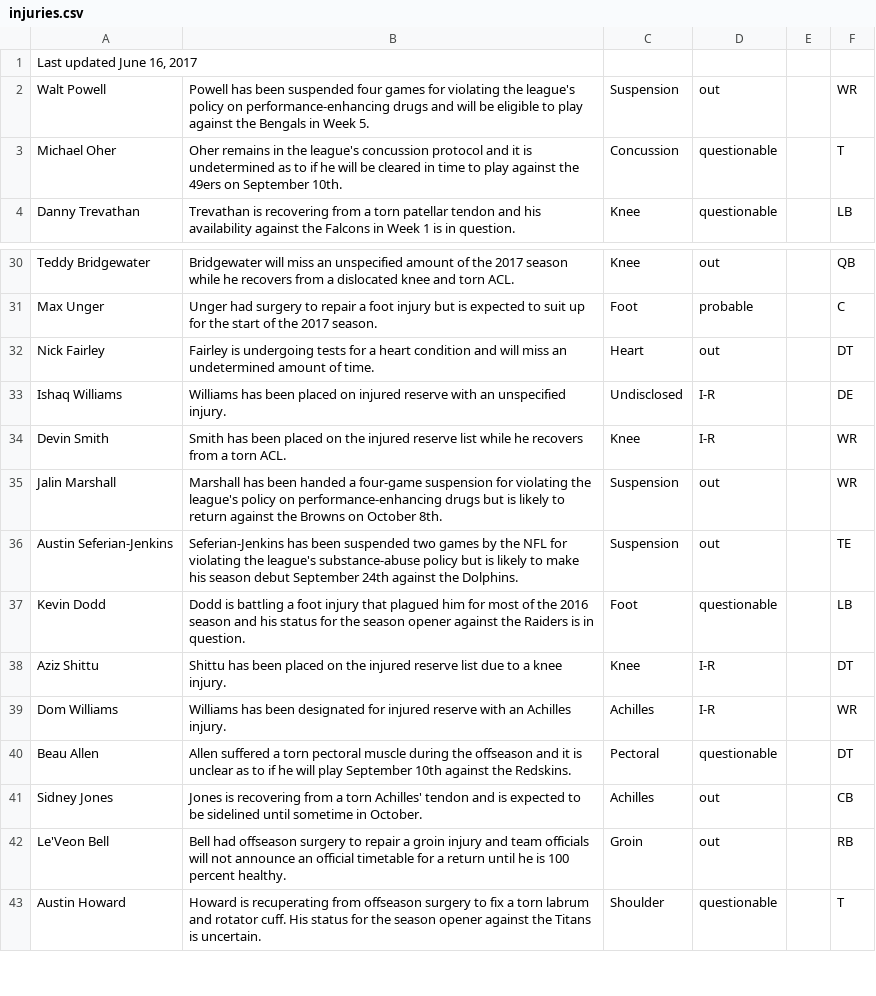
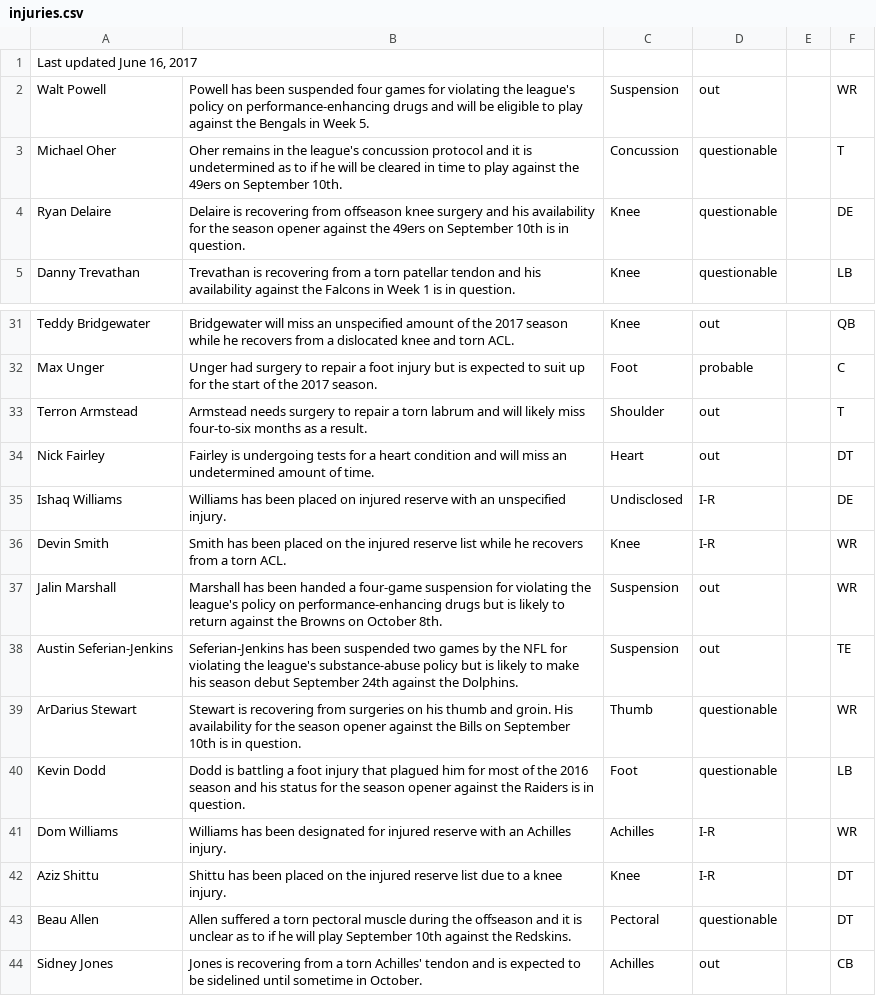
Before and after one commit to joshbegley/NFL-injuries, a CSV file: injuries.csv, drawn as a sheet; only a part is shown, gaps mark what is left out; the shorter side is filled out with more unchanged rows.

Commit message:
automatic updates

```diff
--- a/injuries.csv
+++ b/injuries.csv
@@ -3,2 +3,3 @@ Walt Powell,Powell has been suspended four games for violating the league's poli
 Michael Oher,Oher remains in the league's concussion protocol and it is undetermined as to if he will be cleared in time to play against the 49ers on September 10th.,Concussion,questionable,,T
+Ryan Delaire,Delaire is recovering from offseason knee surgery and his availability for the season opener against the 49ers on September 10th is in question.,Knee,questionable,,DE
 Danny Trevathan,Trevathan is recovering from a torn patellar tendon and his availability against the Falcons in Week 1 is in question.,Knee,questionable,,LB
@@ -31,2 +32,3 @@ Teddy Bridgewater,Bridgewater will miss an unspecified amount of the 2017 season
 Max Unger,Unger had surgery to repair a foot injury but is expected to suit up for the start of the 2017 season.,Foot,probable,,C
+Terron Armstead,Armstead needs surgery to repair a torn labrum and will likely miss four-to-six months as a result.,Shoulder,out,,T
 Nick Fairley,Fairley is undergoing tests for a heart condition and will miss an undetermined amount of time.,Heart,out,,DT
@@ -36,5 +38,6 @@ Jalin Marshall,Marshall has been handed a four-game suspension for violating the
 Austin Seferian-Jenkins,Seferian-Jenkins has been suspended two games by the NFL for violating the league's substance-abuse policy but is likely to make his season debut September 24th against the Dolphins.,Suspension,out,,TE
+ArDarius Stewart,Stewart is recovering from surgeries on his thumb and groin. His availability for the season opener against the Bills on September 10th is in question.,Thumb,questionable,,WR
 Kevin Dodd,Dodd is battling a foot injury that plagued him for most of the 2016 season and his status for the season opener against the Raiders is in question.,Foot,questionable,,LB
+Dom Williams,Williams has been designated for injured reserve with an Achilles injury.,Achilles,I-R,,WR
 Aziz Shittu,Shittu has been placed on the injured reserve list due to a knee injury.,Knee,I-R,,DT
-Dom Williams,Williams has been designated for injured reserve with an Achilles injury.,Achilles,I-R,,WR
 Beau Allen,Allen suffered a torn pectoral muscle during the offseason and it is unclear as to if he will play September 10th against the Redskins.,Pectoral,questionable,,DT
```
